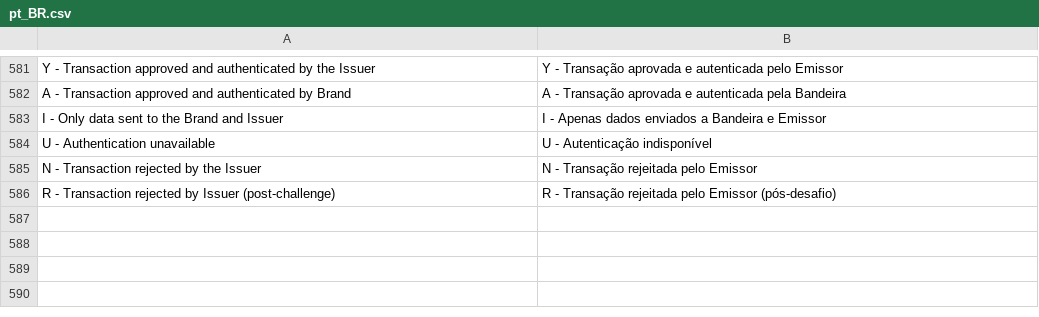
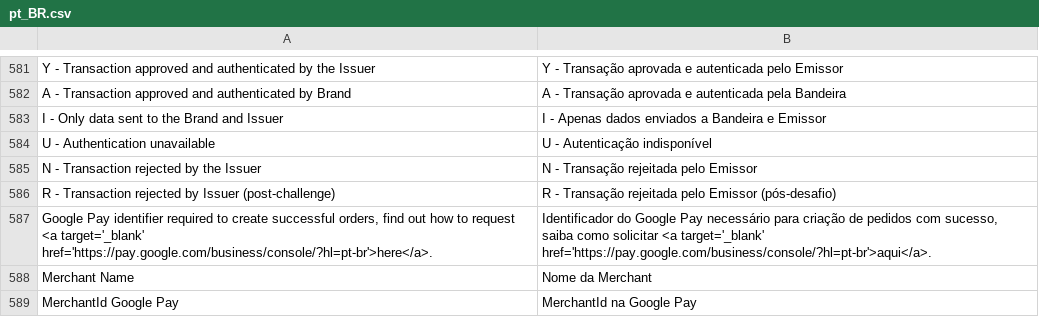
Before and after one commit to pagarme/magento2, a CSV file: i18n/pt_BR.csv, drawn as a sheet; only a part is shown, gaps mark what is left out; the diff names each change by its address in the sheet, - before the commit and + after, or states it on an @@ line.

```diff
--- a/i18n/pt_BR.csv
+++ b/i18n/pt_BR.csv
+row 587: Google Pay identifier required to create successful orders, find out how to request <a target='_blank' href='https://pay.google.com/business/console/?hl=pt-br'>here</a>. | Identificador do Google Pay necessário para criação de pedidos com sucesso, saiba como solicitar <a target='_blank' href='https://pay.google.com/business/console/?hl=pt-br'>aqui</a>.
+row 588: Merchant Name | Nome da Merchant
+row 589: MerchantId Google Pay | MerchantId na Google Pay
```
Also changed, not shown: 21 other files.
